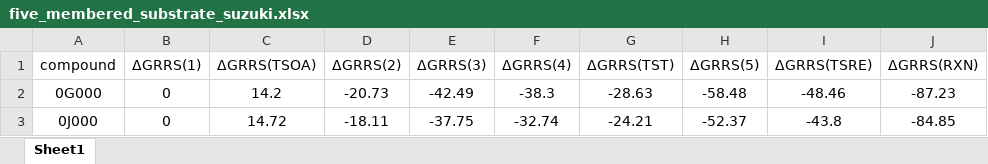
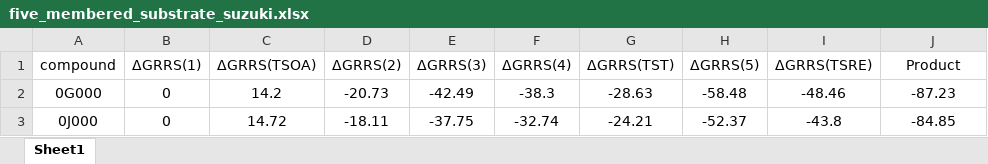
Before and after one commit to lcmd-epfl/volcanic, an Excel workbook: test_files/five_membered_substrate_suzuki.xlsx, sheet Sheet1, drawn as a sheet; only a part is shown; values as stored, in another font and other column widths than the file's, no borders; the diff names each change by its address in the sheet, - before the commit and + after, or states it on an @@ line.

```diff
--- a/test_files/five_membered_substrate_suzuki.xlsx (sheet Sheet1)
+++ b/test_files/five_membered_substrate_suzuki.xlsx (sheet Sheet1)
-J1: ΔGRRS(RXN)
+J1: Product
```
Also changed, not shown: test_files/aryl_ether_cleavage.xlsx, test_files/carboamination.xlsx, 9 other files.
